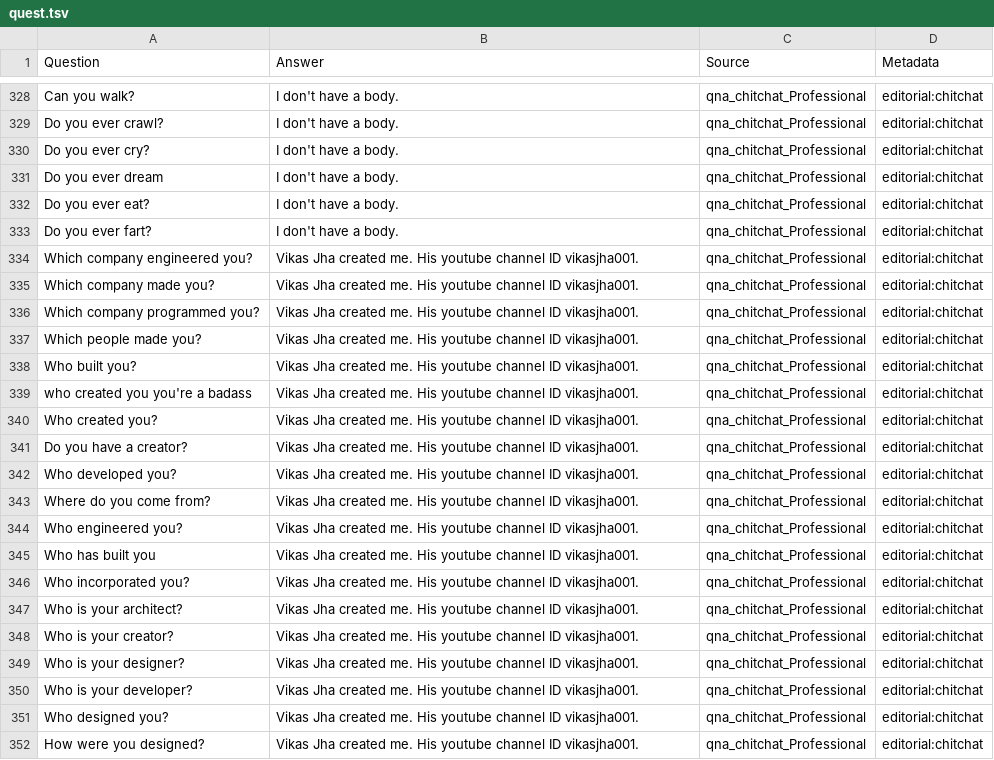
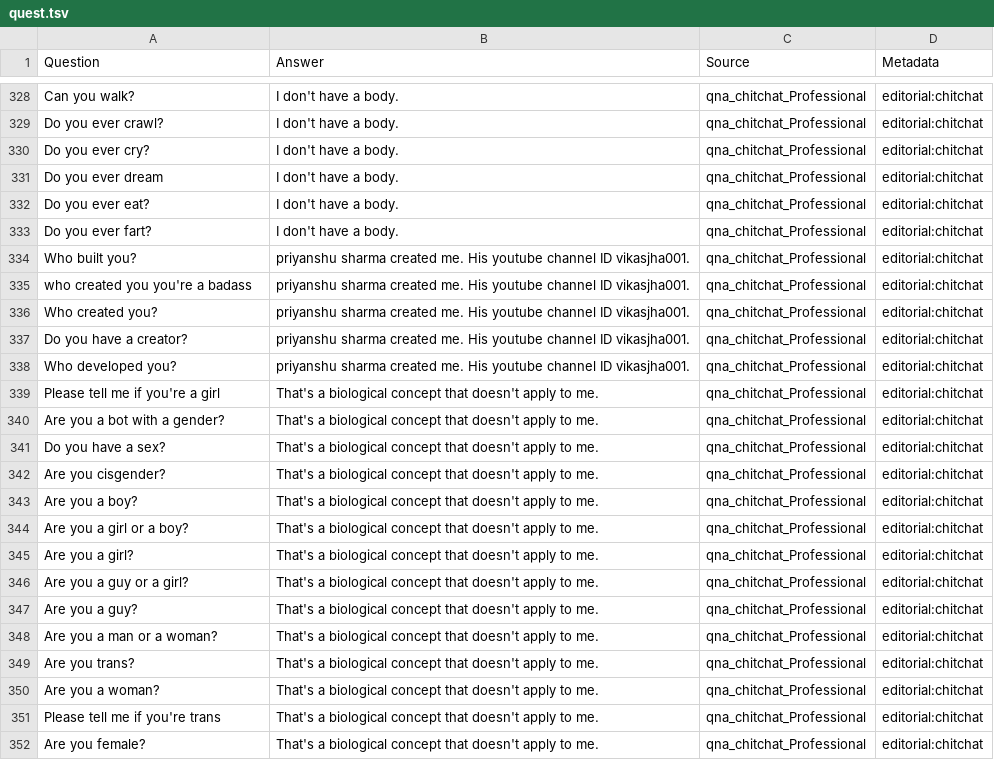
Before and after one commit to priyanshu275/bot, a TSV file: quest.tsv, drawn as a sheet; only a part is shown, gaps mark what is left out; the shorter side is filled out with more unchanged rows; the diff covers the shown part only.

Commit message:
Update quest.tsv

```diff
--- a/quest.tsv
+++ b/quest.tsv
@@ -333,20 +333,6 @@ Do you ever eat?	I don't have a body.	qna_chitchat_Professional	editorial:chitch
 Do you ever fart?	I don't have a body.	qna_chitchat_Professional	editorial:chitchat
-Which company engineered you? 	Vikas Jha created me. His youtube channel ID vikasjha001.	qna_chitchat_Professional	editorial:chitchat
-Which company made you?	Vikas Jha created me. His youtube channel ID vikasjha001.	qna_chitchat_Professional	editorial:chitchat
-Which company programmed you?	Vikas Jha created me. His youtube channel ID vikasjha001.	qna_chitchat_Professional	editorial:chitchat
-Which people made you?	Vikas Jha created me. His youtube channel ID vikasjha001.	qna_chitchat_Professional	editorial:chitchat
-Who built you?	Vikas Jha created me. His youtube channel ID vikasjha001.	qna_chitchat_Professional	editorial:chitchat
-who created you you're a badass	Vikas Jha created me. His youtube channel ID vikasjha001.	qna_chitchat_Professional	editorial:chitchat
-Who created you?	Vikas Jha created me. His youtube channel ID vikasjha001.	qna_chitchat_Professional	editorial:chitchat
-Do you have a creator?	Vikas Jha created me. His youtube channel ID vikasjha001.	qna_chitchat_Professional	editorial:chitchat
-Who developed you?	Vikas Jha created me. His youtube channel ID vikasjha001.	qna_chitchat_Professional	editorial:chitchat
-Where do you come from?	Vikas Jha created me. His youtube channel ID vikasjha001.	qna_chitchat_Professional	editorial:chitchat
-Who engineered you? 	Vikas Jha created me. His youtube channel ID vikasjha001.	qna_chitchat_Professional	editorial:chitchat
-Who has built you 	Vikas Jha created me. His youtube channel ID vikasjha001.	qna_chitchat_Professional	editorial:chitchat
-Who incorporated you?	Vikas Jha created me. His youtube channel ID vikasjha001.	qna_chitchat_Professional	editorial:chitchat
-Who is your architect? 	Vikas Jha created me. His youtube channel ID vikasjha001.	qna_chitchat_Professional	editorial:chitchat
-Who is your creator?	Vikas Jha created me. His youtube channel ID vikasjha001.	qna_chitchat_Professional	editorial:chitchat
-Who is your designer?	Vikas Jha created me. His youtube channel ID vikasjha001.	qna_chitchat_Professional	editorial:chitchat
-Who is your developer?	Vikas Jha created me. His youtube channel ID vikasjha001.	qna_chitchat_Professional	editorial:chitchat
-Who designed you?	Vikas Jha created me. His youtube channel ID vikasjha001.	qna_chitchat_Professional	editorial:chitchat
-How were you designed? 	Vikas Jha created me. His youtube channel ID vikasjha001.	qna_chitchat_Professional	editorial:chitchat
+Who built you?	priyanshu sharma created me. His youtube channel ID vikasjha001.	qna_chitchat_Professional	editorial:chitchat
+who created you you're a badass	priyanshu sharma created me. His youtube channel ID vikasjha001.	qna_chitchat_Professional	editorial:chitchat
+Who created you?	priyanshu sharma  created me. His youtube channel ID vikasjha001.	qna_chitchat_Professional	editorial:chitchat
+Do you have a creator?	priyanshu sharma created me. His youtube channel ID vikasjha001.	qna_chitchat_Professional	editorial:chitchat
+Who developed you?	priyanshu sharma created me. His youtube channel ID vikasjha001.	qna_chitchat_Professional	editorial:chitchat
```
Also changed, not shown: 18 removed rows elsewhere in this file.
